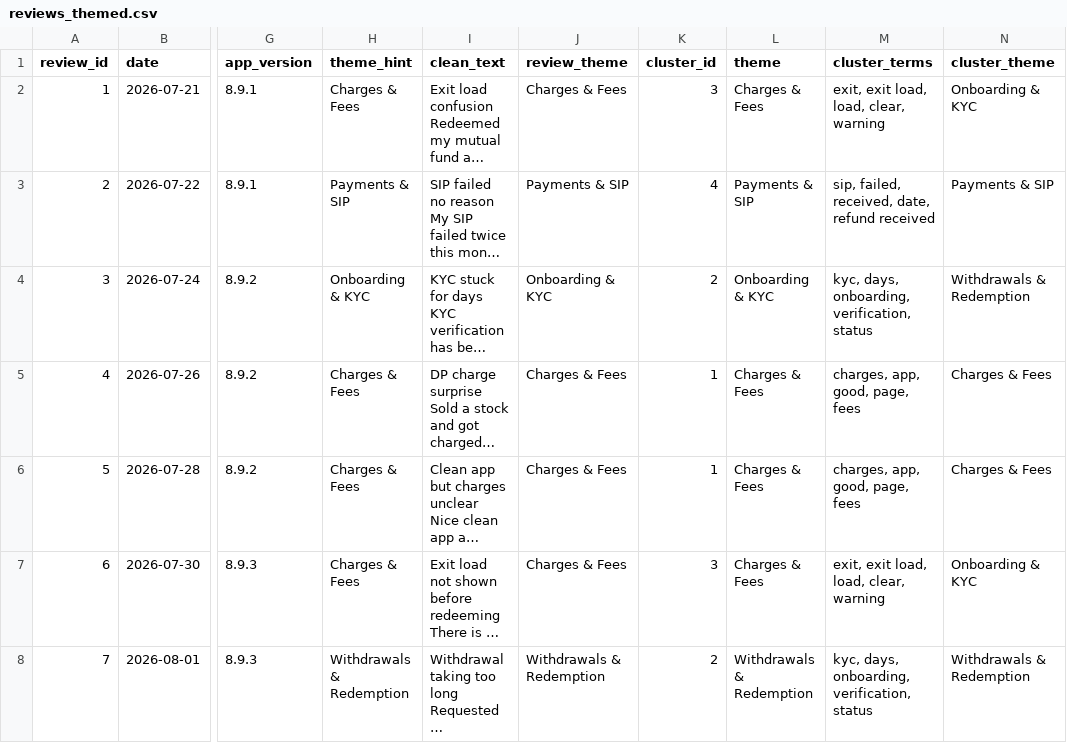
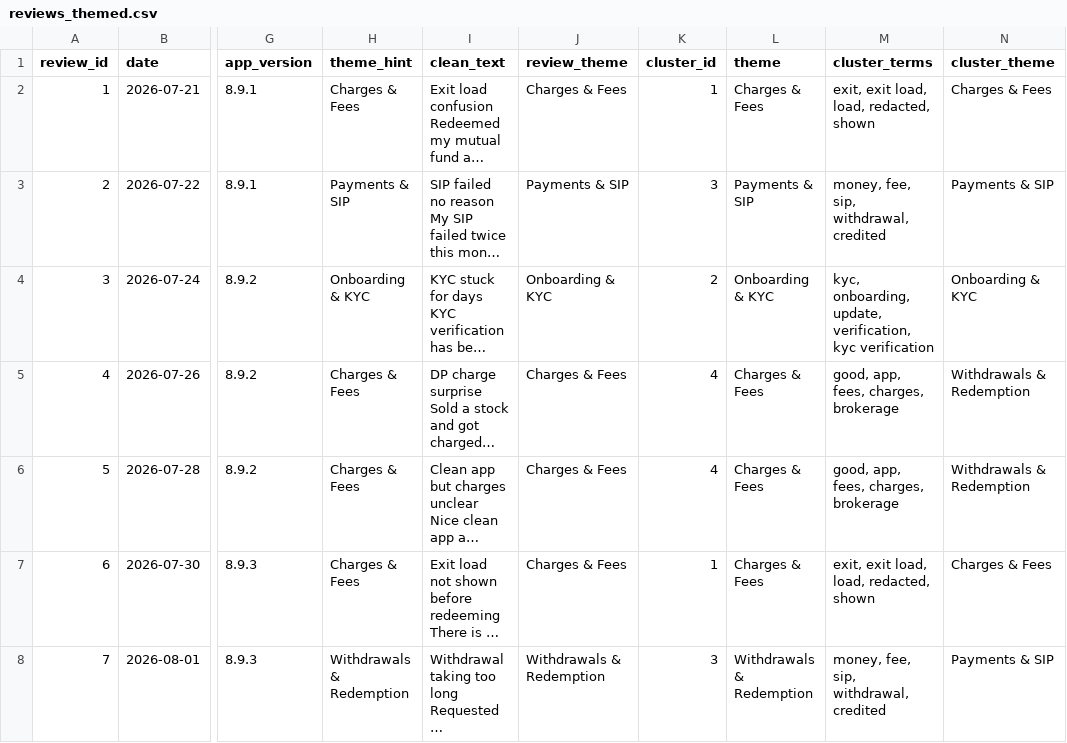
Before and after one commit to Gursimaran21/NextLeap-Milestone-5-RAGs-and-Context-Engineering-15-October-2026, a CSV file: data/processed/reviews_themed.csv, drawn as a sheet; only a part is shown, gaps mark what is left out; long unchanged cells end in …; the diff covers the shown part only; the diff names each change by its address in the sheet, - before the commit and + after, or states it on an @@ line.

```diff
--- a/data/processed/reviews_themed.csv
+++ b/data/processed/reviews_themed.csv
-K2 (cluster_id): 3
+K2 (cluster_id): 1
-M2 (cluster_terms): exit, exit load, load, clear, warning
+M2 (cluster_terms): exit, exit load, load, redacted, shown
-N2 (cluster_theme): Onboarding & KYC
+N2 (cluster_theme): Charges & Fees
-K3 (cluster_id): 4
+K3 (cluster_id): 3
-M3 (cluster_terms): sip, failed, received, date, refund received
+M3 (cluster_terms): money, fee, sip, withdrawal, credited
-M4 (cluster_terms): kyc, days, onboarding, verification, status
+M4 (cluster_terms): kyc, onboarding, update, verification, kyc verification
-N4 (cluster_theme): Withdrawals & Redemption
+N4 (cluster_theme): Onboarding & KYC
-K5:K6 (cluster_id): 1
+K5:K6 (cluster_id): 4
-M5:M6 (cluster_terms): charges, app, good, page, fees
+M5:M6 (cluster_terms): good, app, fees, charges, brokerage
-N5:N6 (cluster_theme): Charges & Fees
+N5:N6 (cluster_theme): Withdrawals & Redemption
-K7 (cluster_id): 3
+K7 (cluster_id): 1
-M7 (cluster_terms): exit, exit load, load, clear, warning
+M7 (cluster_terms): exit, exit load, load, redacted, shown
-N7 (cluster_theme): Onboarding & KYC
+N7 (cluster_theme): Charges & Fees
-K8 (cluster_id): 2
+K8 (cluster_id): 3
-M8 (cluster_terms): kyc, days, onboarding, verification, status
+M8 (cluster_terms): money, fee, sip, withdrawal, credited
-N8 (cluster_theme): Withdrawals & Redemption
+N8 (cluster_theme): Payments & SIP
```
Also changed, not shown: 3 added rows and 93 edited cells elsewhere in this file, 7 other files.
